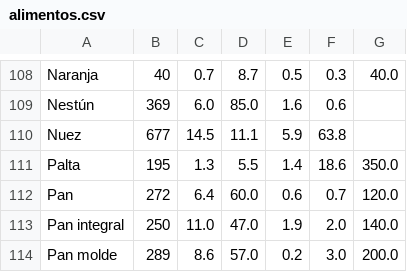
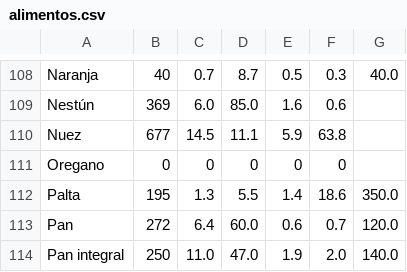
Before and after one commit to ptorrestr/evanu, a CSV file: db/alimentos.csv, drawn as a sheet; only a part is shown, gaps mark what is left out; the shorter side is filled out with more unchanged rows.

```diff
--- a/db/alimentos.csv
+++ b/db/alimentos.csv
@@ -110,2 +110,3 @@ Nestún,369,6.0,85.0,1.6,0.6,
 Nuez,677,14.5,11.1,5.9,63.8,
+Oregano,0,0,0,0,0,
 Palta,195,1.3,5.5,1.4,18.6,350.0
```
Also changed, not shown: 6 other files.
